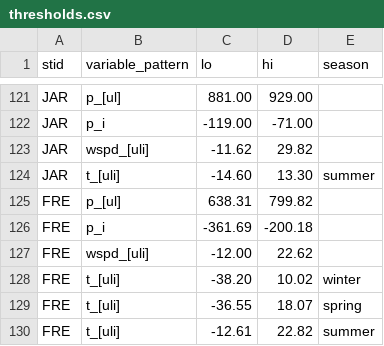
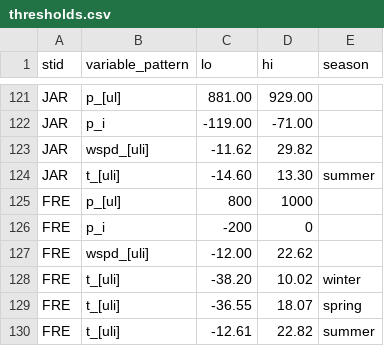
Before and after one commit to GEUS-Glaciology-and-Climate/pypromice, a CSV file: src/pypromice/qc/percentiles/thresholds.csv, drawn as a sheet; only a part is shown, gaps mark what is left out.

Commit message:
Update thresholds.csv
FRE station had wrongly defined limits
Now set manually

```diff
--- a/src/pypromice/qc/percentiles/thresholds.csv
+++ b/src/pypromice/qc/percentiles/thresholds.csv
@@ -124,4 +124,4 @@ JAR,wspd_[uli],-11.62,29.82,
 JAR,t_[uli],-14.60,13.30,summer
-FRE,p_[ul],638.31,799.82,
-FRE,p_i,-361.69,-200.18,
+FRE,p_[ul],800,1000,
+FRE,p_i,-200,0,
 FRE,wspd_[uli],-12.00,22.62,
```
